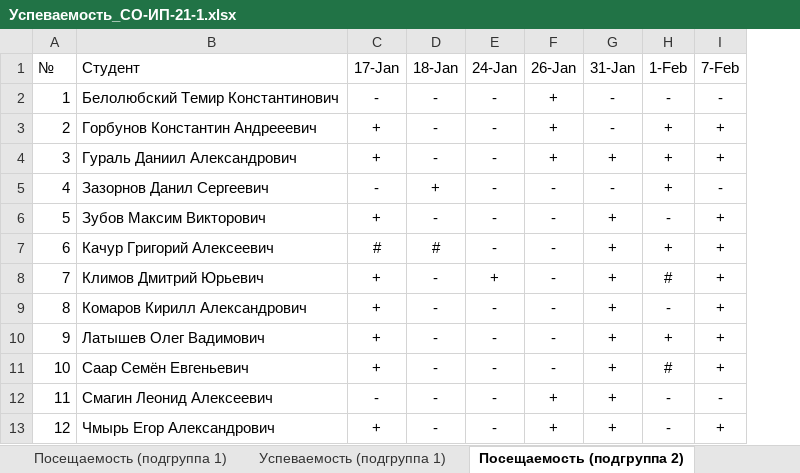
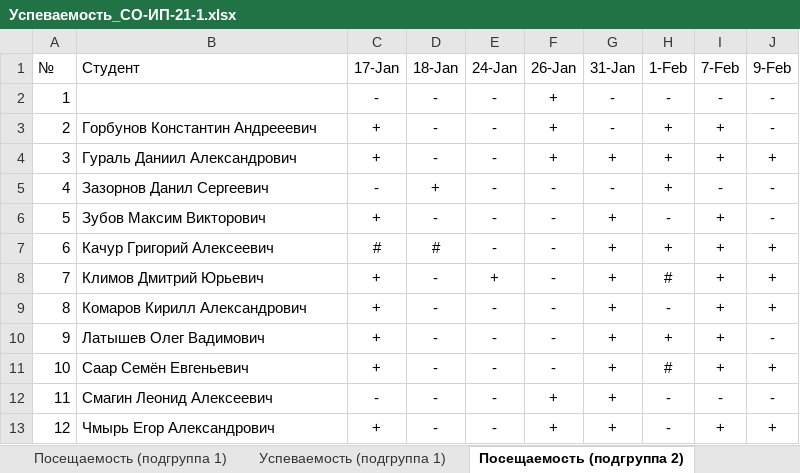
Before and after one commit to TheBandik/fundamentals-of-algorithmization-and-programming, an Excel workbook: Успеваемость_СО-ИП-21-1.xlsx, sheet Посещаемость (подгруппа 2), drawn as a sheet; values as stored, in another font and other column widths than the file's, no borders; conditional formats not drawn; the diff names each change by its address in the sheet, - before the commit and + after, or states it on an @@ line.

```diff
--- a/Успеваемость_СО-ИП-21-1.xlsx (sheet Посещаемость (подгруппа 2))
+++ b/Успеваемость_СО-ИП-21-1.xlsx (sheet Посещаемость (подгруппа 2))
+column J (9-Feb), rows 2-13: - | - | + | - | - | + | + | + | - | + | - | +
-B2 (Студент): Белолюбский Темир Константинович
+B2 (Студент): (empty)
```
Also changed, not shown: sheet Посещаемость (подгруппа 1), Успеваемость_СО-ИП-21-2.xlsx.
